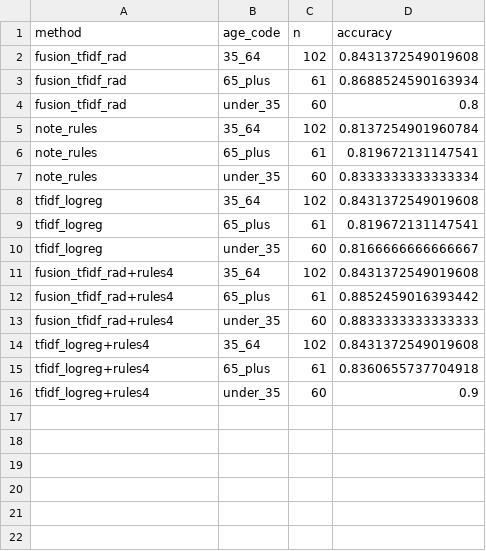
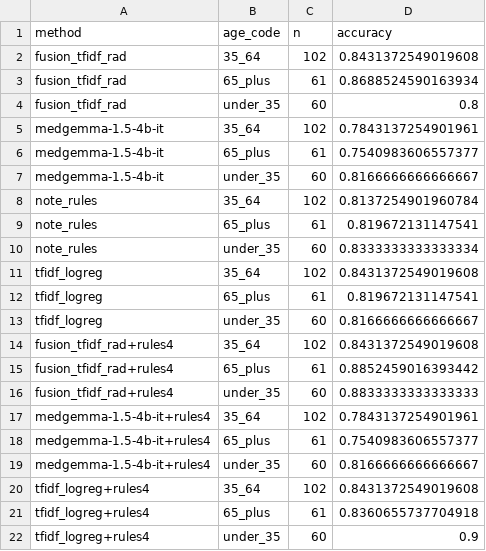
Before and after one commit to healthtransformationlab/health-transformation-lab-nlp, a CSV file: data/datasets/ladder/ladder_by_age.csv, drawn as a sheet; the diff names each change by its address in the sheet, - before the commit and + after, or states it on an @@ line.

```diff
--- a/data/datasets/ladder/ladder_by_age.csv
+++ b/data/datasets/ladder/ladder_by_age.csv
+row 5: medgemma-1.5-4b-it | 35_64 | 102 | 0.7843137254901961
+row 6: medgemma-1.5-4b-it | 65_plus | 61 | 0.7540983606557377
+row 7: medgemma-1.5-4b-it | under_35 | 60 | 0.8166666666666667
+row 17: medgemma-1.5-4b-it+rules4 | 35_64 | 102 | 0.7843137254901961
+row 18: medgemma-1.5-4b-it+rules4 | 65_plus | 61 | 0.7540983606557377
+row 19: medgemma-1.5-4b-it+rules4 | under_35 | 60 | 0.8166666666666667
```
Also changed, not shown: data/datasets/ladder/ladder_by_clinic.csv, data/datasets/ladder/ladder_by_stageable.csv, 15 other files.
